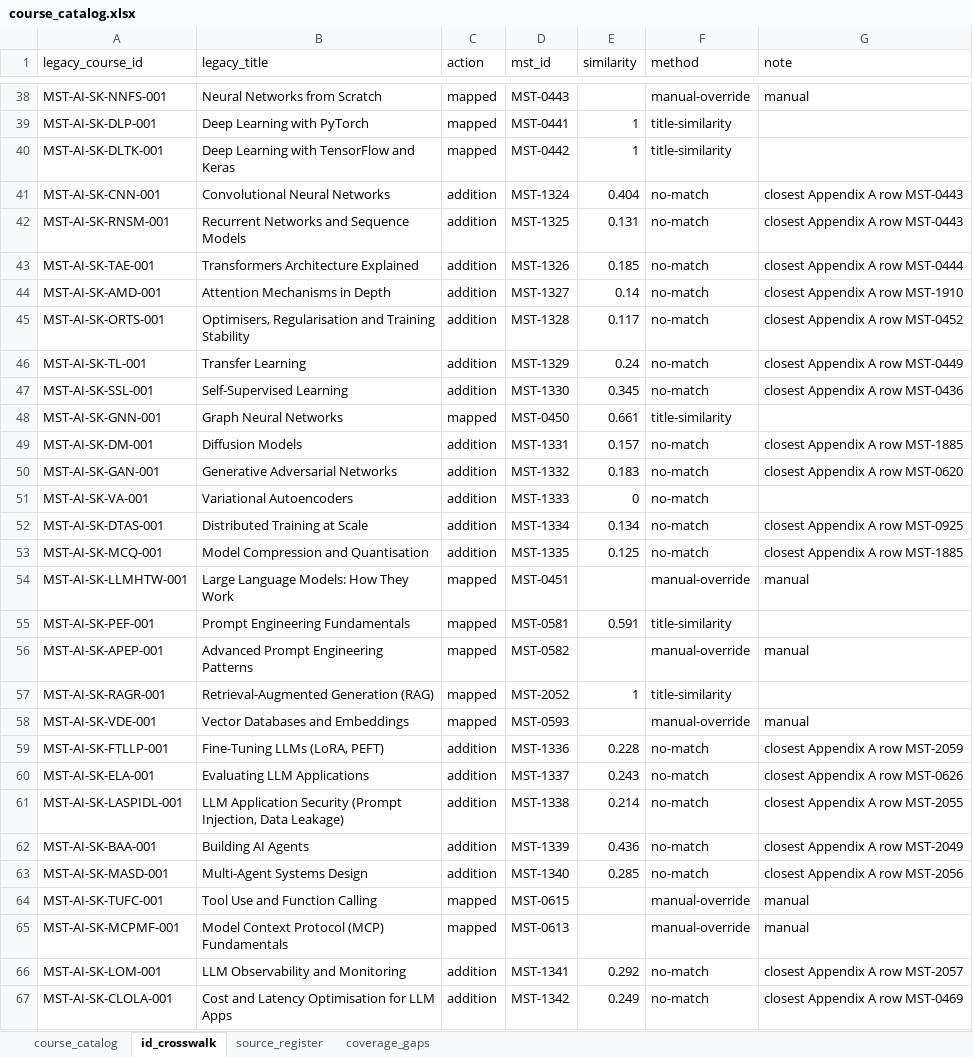
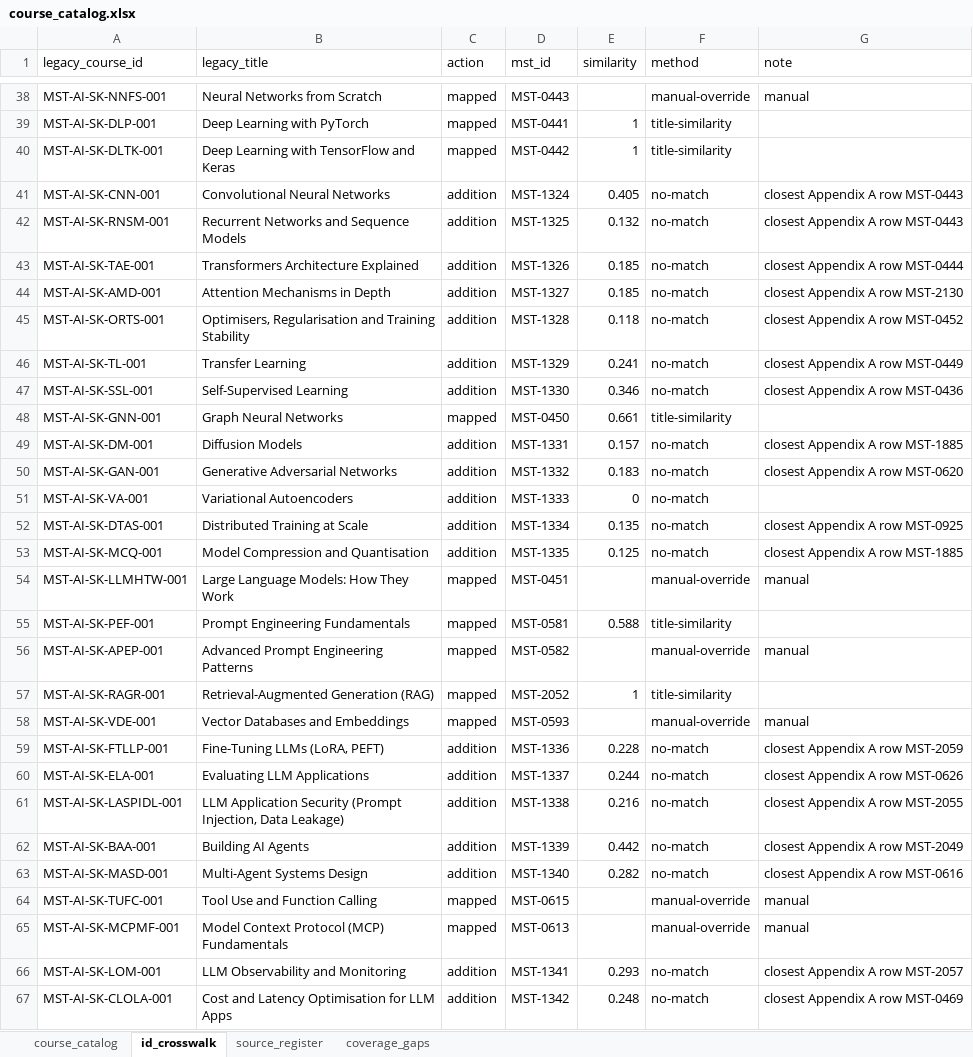
Before and after one commit to hariswahidkhan-star/Mastemy, an Excel workbook: docs/catalogue/catalog/course_catalog.xlsx, sheet id_crosswalk, drawn as a sheet; only a part is shown, gaps mark what is left out; values as stored, in another font and other column widths than the file's, no borders; the diff covers the shown part only; the diff names each change by its address in the sheet, - before the commit and + after, or states it on an @@ line.

```diff
--- a/docs/catalogue/catalog/course_catalog.xlsx (sheet id_crosswalk)
+++ b/docs/catalogue/catalog/course_catalog.xlsx (sheet id_crosswalk)
-E41 (similarity): 0.404
+E41 (similarity): 0.405
-E42 (similarity): 0.131
+E42 (similarity): 0.132
-E44 (similarity): 0.14
+E44 (similarity): 0.185
-G44 (note): closest Appendix A row MST-1910
+G44 (note): closest Appendix A row MST-2130
-E45 (similarity): 0.117
+E45 (similarity): 0.118
-E46 (similarity): 0.24
+E46 (similarity): 0.241
-E47 (similarity): 0.345
+E47 (similarity): 0.346
-E52 (similarity): 0.134
+E52 (similarity): 0.135
-E55 (similarity): 0.591
+E55 (similarity): 0.588
-E60 (similarity): 0.243
+E60 (similarity): 0.244
-E61 (similarity): 0.214
+E61 (similarity): 0.216
-E62 (similarity): 0.436
+E62 (similarity): 0.442
-E63 (similarity): 0.285
+E63 (similarity): 0.282
-G63 (note): closest Appendix A row MST-2056
+G63 (note): closest Appendix A row MST-0616
-E66 (similarity): 0.292
+E66 (similarity): 0.293
-E67 (similarity): 0.249
+E67 (similarity): 0.248
```
Also changed, not shown: 525 edited cells elsewhere in this sheet, sheet course_catalog, 9 other files.
